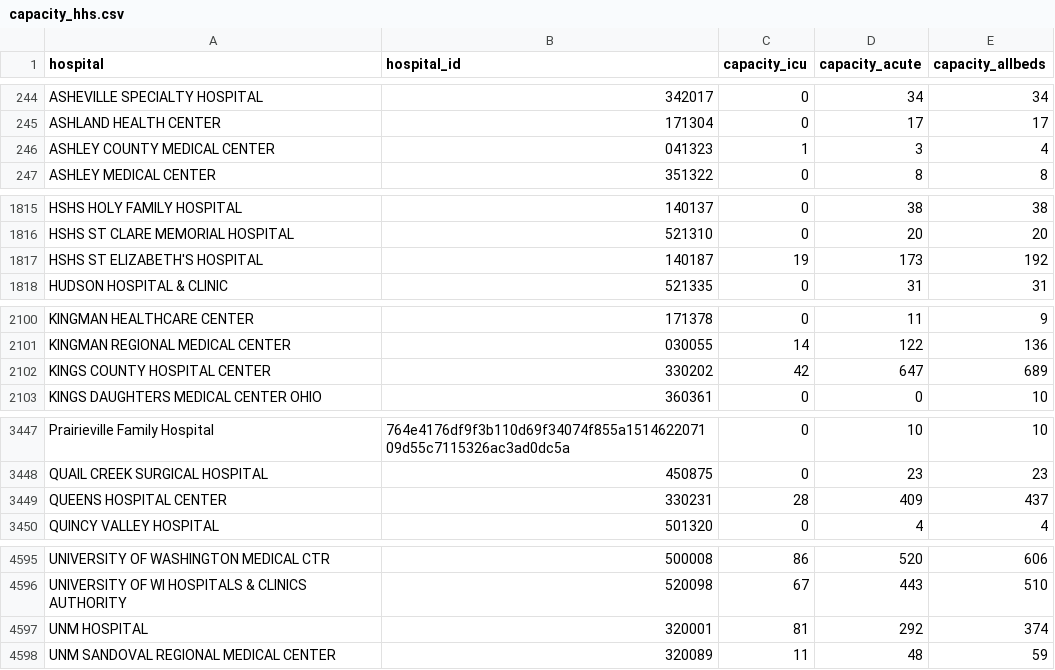
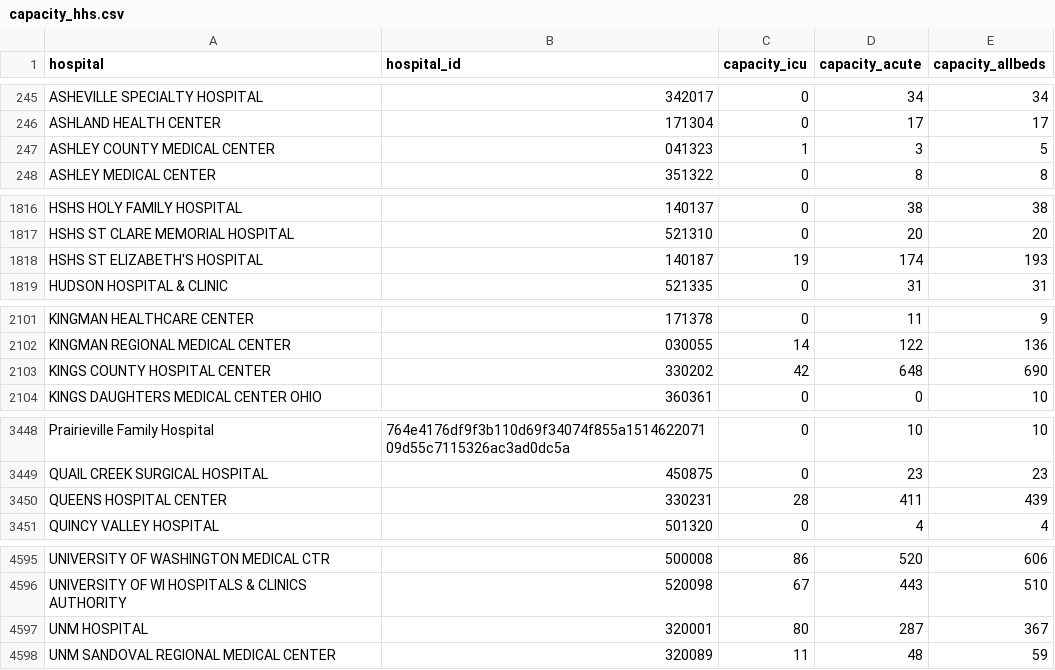
Before and after one commit to flixpar/covid-patient-redistribution-site, a CSV file: data/capacity_hhs.csv, drawn as a sheet; only a part is shown, gaps mark what is left out; the diff covers the shown part only.

```diff
--- a/data/capacity_hhs.csv
+++ b/data/capacity_hhs.csv
@@ -245,3 +246,3 @@ ASHEVILLE SPECIALTY HOSPITAL,342017,0,34,34
 ASHLAND HEALTH CENTER,171304,0,17,17
-ASHLEY COUNTY MEDICAL CENTER,041323,1,3,4
+ASHLEY COUNTY MEDICAL CENTER,041323,1,3,5
 ASHLEY MEDICAL CENTER,351322,0,8,8
@@ -1816,3 +1817,3 @@ HSHS HOLY FAMILY HOSPITAL,140137,0,38,38
 HSHS ST CLARE MEMORIAL HOSPITAL,521310,0,20,20
-HSHS ST ELIZABETH'S HOSPITAL,140187,19,173,192
+HSHS ST ELIZABETH'S HOSPITAL,140187,19,174,193
 HUDSON HOSPITAL & CLINIC,521335,0,31,31
@@ -2101,3 +2102,3 @@ KINGMAN HEALTHCARE CENTER,171378,0,11,9
 KINGMAN REGIONAL MEDICAL CENTER,030055,14,122,136
-KINGS COUNTY HOSPITAL CENTER,330202,42,647,689
+KINGS COUNTY HOSPITAL CENTER,330202,42,648,690
 KINGS DAUGHTERS MEDICAL CENTER OHIO,360361,0,0,10
@@ -3448,3 +3449,3 @@ Prairieville Family Hospital,764e4176df9f3b110d69f34074f855a151462207109d55c7115
 QUAIL CREEK SURGICAL HOSPITAL,450875,0,23,23
-QUEENS HOSPITAL CENTER,330231,28,409,437
+QUEENS HOSPITAL CENTER,330231,28,411,439
 QUINCY VALLEY HOSPITAL,501320,0,4,4
@@ -4596,3 +4596,3 @@ UNIVERSITY OF WASHINGTON MEDICAL CTR,500008,86,520,606
 UNIVERSITY OF WI  HOSPITALS & CLINICS AUTHORITY,520098,67,443,510
-UNM HOSPITAL,320001,81,292,374
+UNM HOSPITAL,320001,80,287,367
 UNM SANDOVAL REGIONAL MEDICAL CENTER,320089,11,48,59
```
Also changed, not shown: 2 added rows, 2 removed rows and 7 edited cells elsewhere in this file, data/hhs_current_load.csv, data/hhs_hospital_meta.csv, 6 other files.
